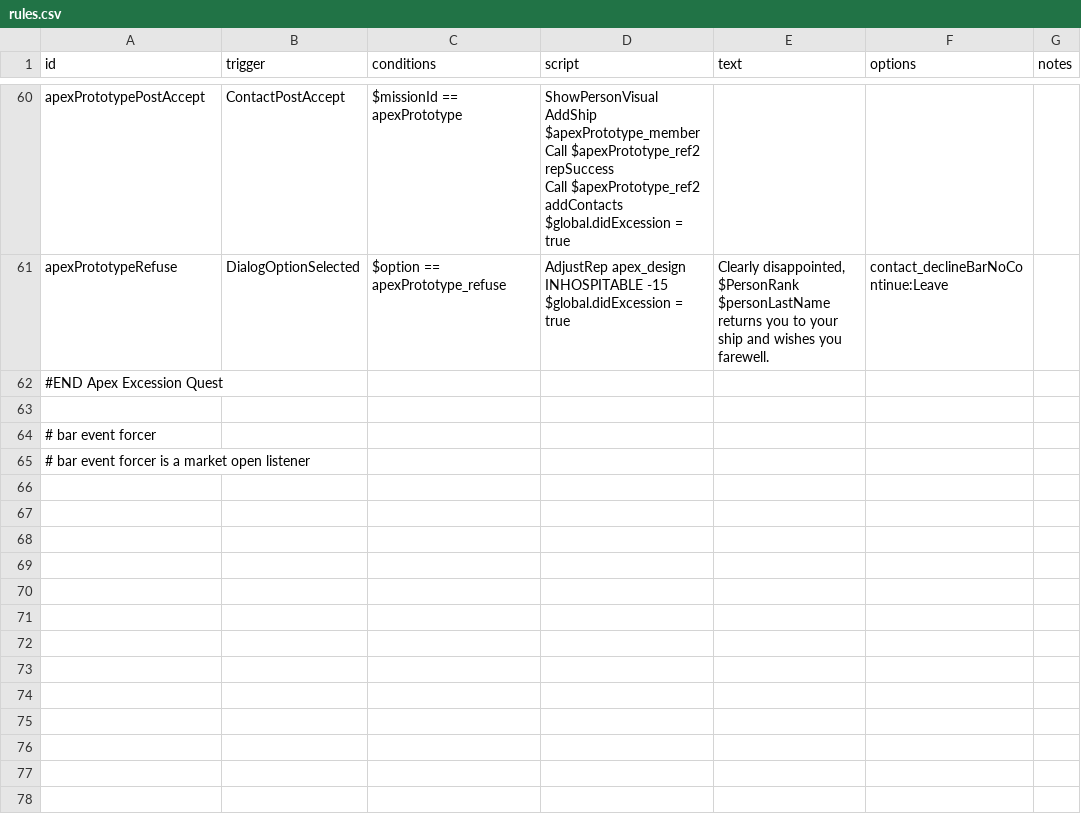
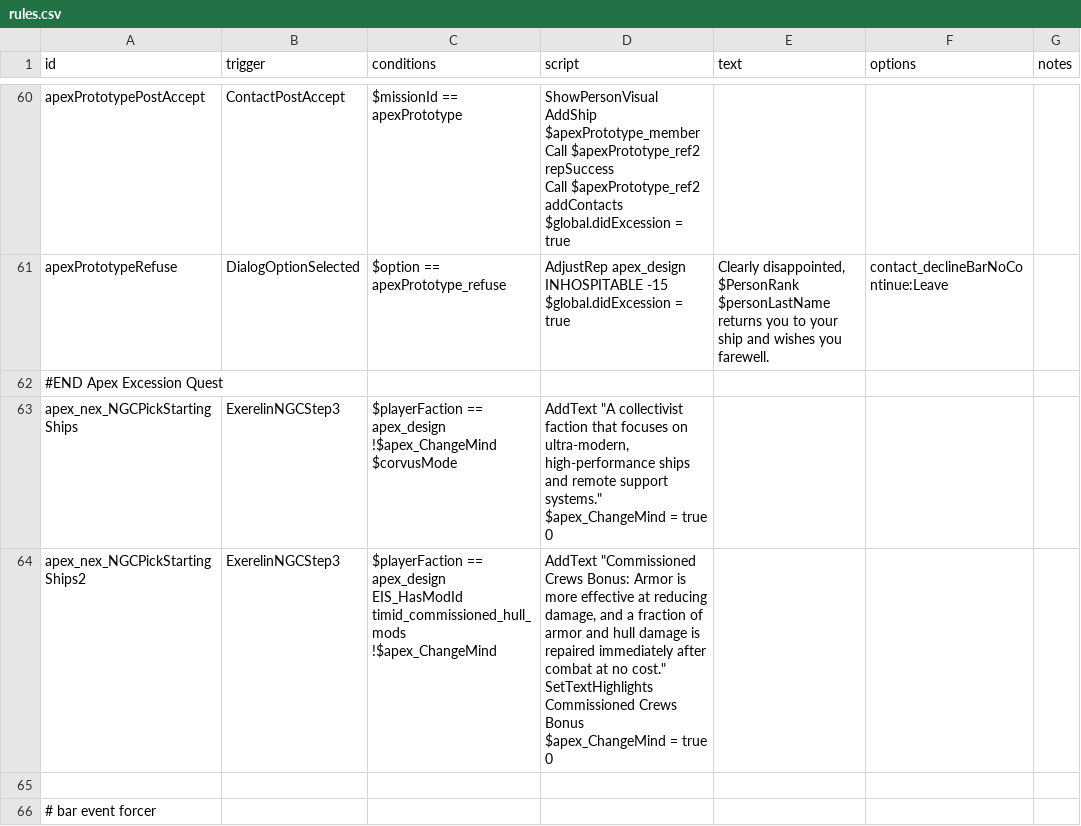
Before and after one commit to theDragn/ApexDesignCollective, a CSV file: data/campaign/rules.csv, drawn as a sheet; only a part is shown, gaps mark what is left out; the shorter side is filled out with more unchanged rows; ↵ is a line break in a cell; the diff names each change by its address in the sheet, - before the commit and + after, or states it on an @@ line.

Commit message:
Added description on faction select

```diff
--- a/data/campaign/rules.csv
+++ b/data/campaign/rules.csv
+row 63: apex_nex_NGCPickStartingShips | ExerelinNGCStep3 | $playerFaction == apex_design ↵ !$apex_ChangeMind ↵ $corvusMode | AddText "A collectivist faction that focuses on ultra-modern, high-performance ships and remote support systems." ↵ $apex_ChangeMind = true 0
+row 64: apex_nex_NGCPickStartingShips2 | ExerelinNGCStep3 | $playerFaction == apex_design ↵ EIS_HasModId timid_commissioned_hull_mods ↵ !$apex_ChangeMind | AddText "Commissioned Crews Bonus: Armor is more effective at reducing damage, and a fraction of armor and hull damage is repaired immediately after combat at no cost." ↵ SetTextHighlights Commissioned Crews Bonus ↵ $apex_ChangeMind = true 0
```
